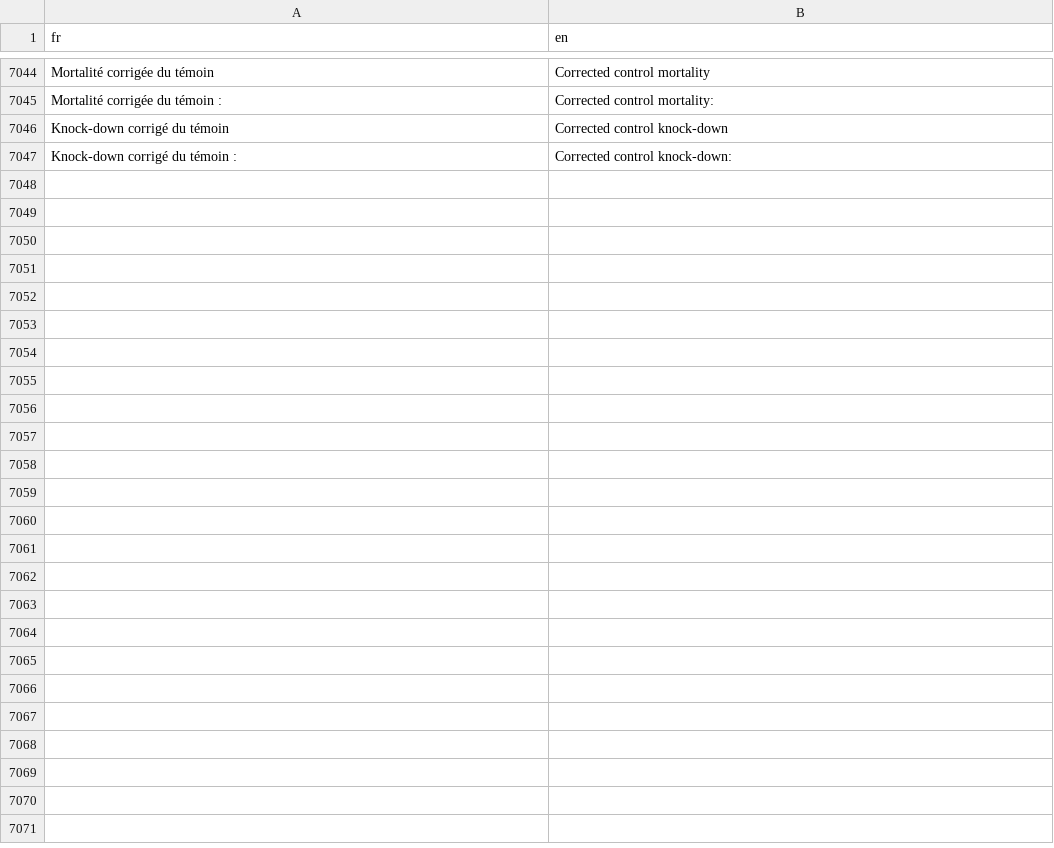
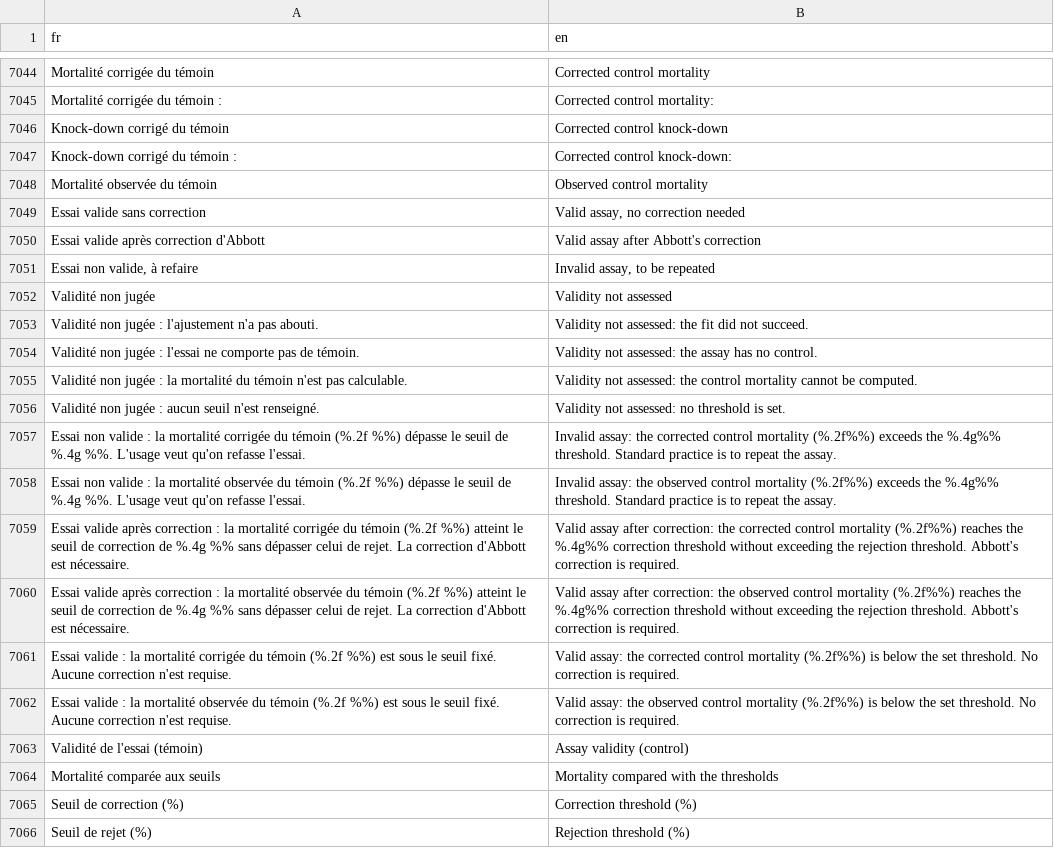
Before and after one commit to houphouet/hstat, a CSV file: inst/app/i18n/fr-en.csv, drawn as a sheet; only a part is shown, gaps mark what is left out; the diff covers the shown part only; the diff names each change by its address in the sheet, - before the commit and + after, or states it on an @@ line.

```diff
--- a/inst/app/i18n/fr-en.csv
+++ b/inst/app/i18n/fr-en.csv
+row 7048: Mortalité observée du témoin | Observed control mortality
+row 7049: Essai valide sans correction | Valid assay, no correction needed
+row 7050: Essai valide après correction d'Abbott | Valid assay after Abbott's correction
+row 7051: Essai non valide, à refaire | Invalid assay, to be repeated
+row 7052: Validité non jugée | Validity not assessed
+row 7053: Validité non jugée : l'ajustement n'a pas abouti. | Validity not assessed: the fit did not succeed.
+row 7054: Validité non jugée : l'essai ne comporte pas de témoin. | Validity not assessed: the assay has no control.
+row 7055: Validité non jugée : la mortalité du témoin n'est pas calculable. | Validity not assessed: the control mortality cannot be computed.
+row 7056: Validité non jugée : aucun seuil n'est renseigné. | Validity not assessed: no threshold is set.
+row 7057: Essai non valide : la mortalité corrigée du témoin (%.2f %%) dépasse le seuil de %.4g %%. L'usage veut qu'on refasse l'essai. | Invalid assay: the corrected control mortality (%.2f%%) exceeds the %.4g%% threshold. Standard practice is to repeat the assay.
+row 7058: Essai non valide : la mortalité observée du témoin (%.2f %%) dépasse le seuil de %.4g %%. L'usage veut qu'on refasse l'essai. | Invalid assay: the observed control mortality (%.2f%%) exceeds the %.4g%% threshold. Standard practice is to repeat the assay.
+row 7059: Essai valide après correction : la mortalité corrigée du témoin (%.2f %%) atteint le seuil de correction de %.4g %% sans dépasser celui de rejet. La correction d'Abbott est nécessaire. | Valid assay after correction: the corrected control mortality (%.2f%%) reaches the %.4g%% correction threshold without exceeding the rejection threshold. Abbott's correction is required.
+row 7060: Essai valide après correction : la mortalité observée du témoin (%.2f %%) atteint le seuil de correction de %.4g %% sans dépasser celui de rejet. La correction d'Abbott est nécessaire. | Valid assay after correction: the observed control mortality (%.2f%%) reaches the %.4g%% correction threshold without exceeding the rejection threshold. Abbott's correction is required.
+row 7061: Essai valide : la mortalité corrigée du témoin (%.2f %%) est sous le seuil fixé. Aucune correction n'est requise. | Valid assay: the corrected control mortality (%.2f%%) is below the set threshold. No correction is required.
+row 7062: Essai valide : la mortalité observée du témoin (%.2f %%) est sous le seuil fixé. Aucune correction n'est requise. | Valid assay: the observed control mortality (%.2f%%) is below the set threshold. No correction is required.
+row 7063: Validité de l'essai (témoin) | Assay validity (control)
+row 7064: Mortalité comparée aux seuils | Mortality compared with the thresholds
+row 7065: Seuil de correction (%) | Correction threshold (%)
+row 7066: Seuil de rejet (%) | Rejection threshold (%)
```
Also changed, not shown: 31 added rows elsewhere in this file, 7 other files.
